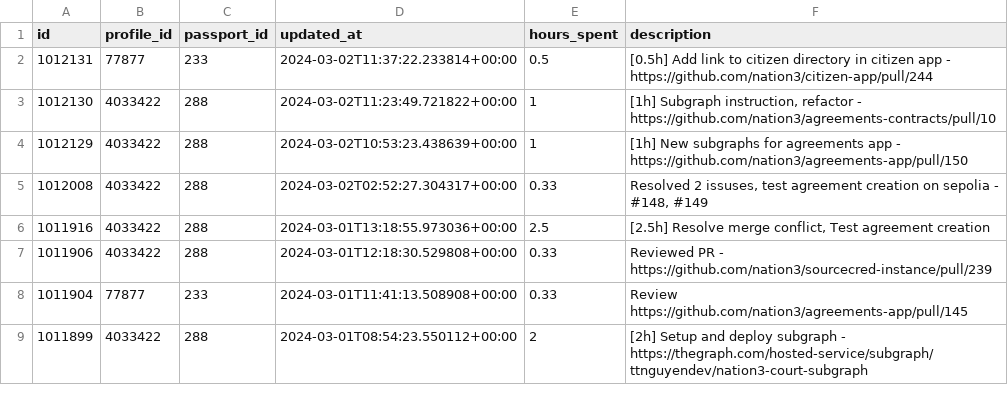
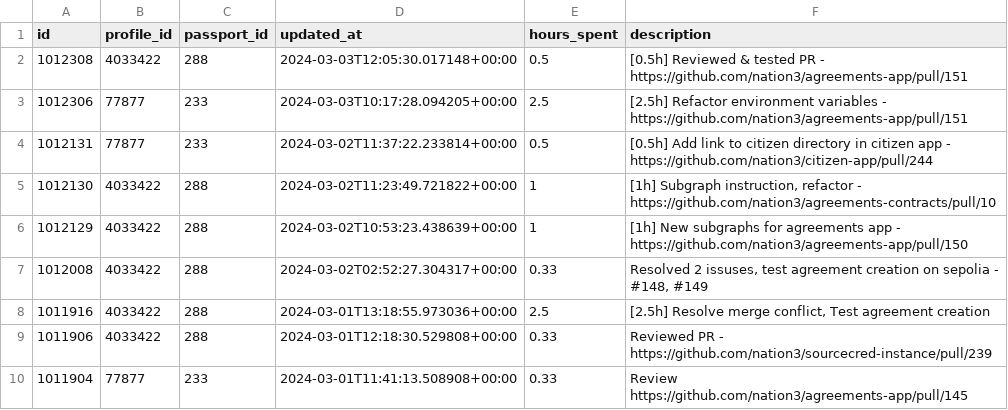
Before and after one commit to nation3/citizen-rewards, a CSV file: development-guild/contributions/coordinape-contributions.csv, drawn as a sheet; only a part is shown; the shorter side is filled out with more unchanged rows.

Commit message:
🧙 development guild - fetch coordinape contributions

```diff
--- a/development-guild/contributions/coordinape-contributions.csv
+++ b/development-guild/contributions/coordinape-contributions.csv
@@ -1,2 +1,4 @@
 id,profile_id,passport_id,updated_at,hours_spent,description
+1012308,4033422,288,2024-03-03T12:05:30.017148+00:00,0.5,[0.5h] Reviewed & tested PR - https://github.com/nation3/agreements-app/pull/151
+1012306,77877,233,2024-03-03T10:17:28.094205+00:00,2.5,[2.5h] Refactor environment variables - https://github.com/nation3/agreements-app/pull/151
 1012131,77877,233,2024-03-02T11:37:22.233814+00:00,0.5,[0.5h] Add link to citizen directory in citizen app - https://github.com/nation3/citizen-app/pull/244
```
